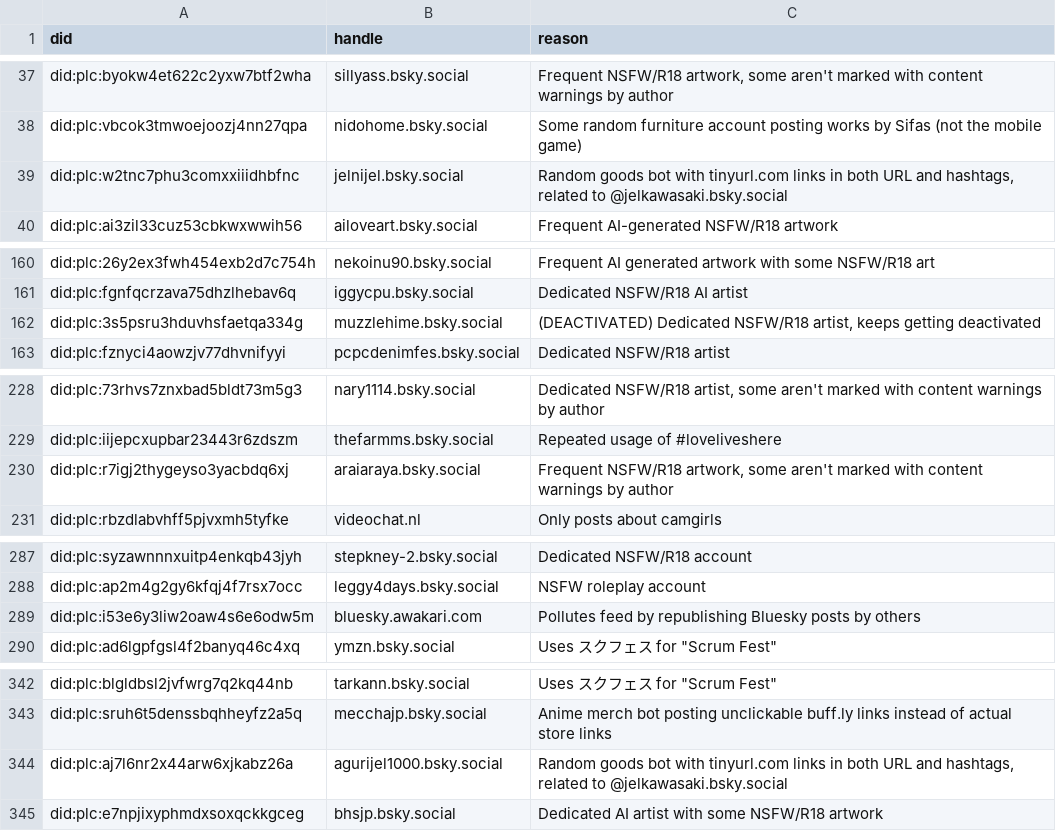
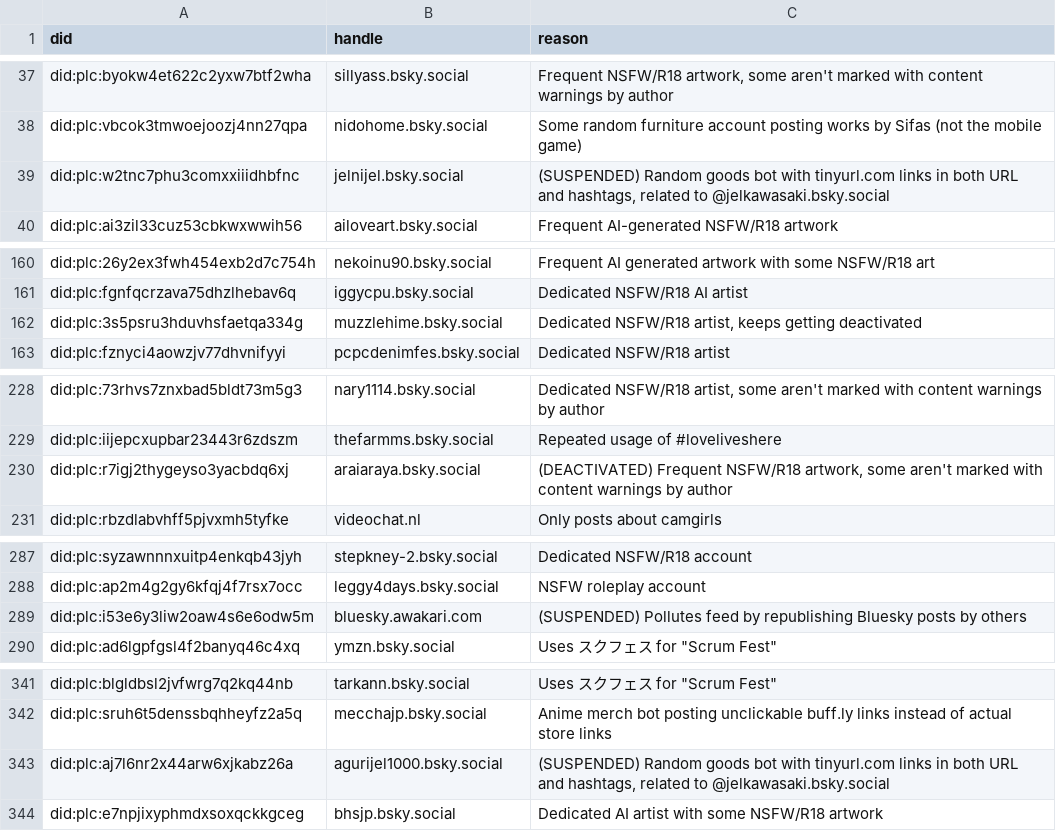
Before and after one commit to p1timmy/bsky-feeds, a CSV file: lists/lovelive_ignore_users.csv, drawn as a sheet; only a part is shown, gaps mark what is left out; the diff covers the shown part only.

Commit message:
LoveLive! feed user list updates from the past week
- Remove user from ignore list due to not posting as much NSFW/R18
  artwork lately
- Mark more accounts as deactivated/suspended including Jel Kawasaki
  and Awakari bots
- Move a user from main dedicated users list to media only list
- Include recently added users to ignore and media only lists
- Fix typo in user description

```diff
--- a/lists/lovelive_ignore_users.csv
+++ b/lists/lovelive_ignore_users.csv
@@ -38,3 +38,3 @@ did:plc:byokw4et622c2yxw7btf2wha,sillyass.bsky.social,"Frequent NSFW/R18 artwork
 did:plc:vbcok3tmwoejoozj4nn27qpa,nidohome.bsky.social,"Some random furniture account posting works by Sifas (not the mobile game)"
-did:plc:w2tnc7phu3comxxiiidhbfnc,jelnijel.bsky.social,"Random goods bot with tinyurl.com links in both URL and hashtags, related to @jelkawasaki.bsky.social"
+did:plc:w2tnc7phu3comxxiiidhbfnc,jelnijel.bsky.social,"(SUSPENDED) Random goods bot with tinyurl.com links in both URL and hashtags, related to @jelkawasaki.bsky.social"
 did:plc:ai3zil33cuz53cbkwxwwih56,ailoveart.bsky.social,"Frequent AI-generated NSFW/R18 artwork"
@@ -161,3 +161,3 @@ did:plc:26y2ex3fwh454exb2d7c754h,nekoinu90.bsky.social,"Frequent AI generated ar
 did:plc:fgnfqcrzava75dhzlhebav6q,iggycpu.bsky.social,"Dedicated NSFW/R18 AI artist"
-did:plc:3s5psru3hduvhsfaetqa334g,muzzlehime.bsky.social,"(DEACTIVATED) Dedicated NSFW/R18 artist, keeps getting deactivated"
+did:plc:3s5psru3hduvhsfaetqa334g,muzzlehime.bsky.social,"Dedicated NSFW/R18 artist, keeps getting deactivated"
 did:plc:fznyci4aowzjv77dhvnifyyi,pcpcdenimfes.bsky.social,"Dedicated NSFW/R18 artist"
@@ -229,3 +229,3 @@ did:plc:73rhvs7znxbad5bldt73m5g3,nary1114.bsky.social,"Dedicated NSFW/R18 artist
 did:plc:iijepcxupbar23443r6zdszm,thefarmms.bsky.social,"Repeated usage of #loveliveshere"
-did:plc:r7igj2thygeyso3yacbdq6xj,araiaraya.bsky.social,"Frequent NSFW/R18 artwork, some aren't marked with content warnings by author"
+did:plc:r7igj2thygeyso3yacbdq6xj,araiaraya.bsky.social,"(DEACTIVATED) Frequent NSFW/R18 artwork, some aren't marked with content warnings by author"
 did:plc:rbzdlabvhff5pjvxmh5tyfke,videochat.nl,"Only posts about camgirls"
@@ -288,3 +288,3 @@ did:plc:syzawnnnxuitp4enkqb43jyh,stepkney-2.bsky.social,"Dedicated NSFW/R18 acco
 did:plc:ap2m4g2gy6kfqj4f7rsx7occ,leggy4days.bsky.social,"NSFW roleplay account"
-did:plc:i53e6y3liw2oaw4s6e6odw5m,bluesky.awakari.com,"Pollutes feed by republishing Bluesky posts by others"
+did:plc:i53e6y3liw2oaw4s6e6odw5m,bluesky.awakari.com,"(SUSPENDED) Pollutes feed by republishing Bluesky posts by others"
 did:plc:ad6lgpfgsl4f2banyq46c4xq,ymzn.bsky.social,"Uses スクフェス for ""Scrum Fest"""
@@ -343,3 +342,3 @@ did:plc:blgldbsl2jvfwrg7q2kq44nb,tarkann.bsky.social,"Uses スクフェス for "
 did:plc:sruh6t5denssbqhheyfz2a5q,mecchajp.bsky.social,"Anime merch bot posting unclickable buff.ly links instead of actual store links"
-did:plc:aj7l6nr2x44arw6xjkabz26a,agurijel1000.bsky.social,"Random goods bot with tinyurl.com links in both URL and hashtags, related to @jelkawasaki.bsky.social"
+did:plc:aj7l6nr2x44arw6xjkabz26a,agurijel1000.bsky.social,"(SUSPENDED) Random goods bot with tinyurl.com links in both URL and hashtags, related to @jelkawasaki.bsky.social"
 did:plc:e7npjixyphmdxsoxqckkgceg,bhsjp.bsky.social,"Dedicated AI artist with some NSFW/R18 artwork"
```
Also changed, not shown: 17 added rows, 1 removed row and 4 edited cells elsewhere in this file, lists/lovelive_users.csv, lists/lovelive_users_media_only.csv.
